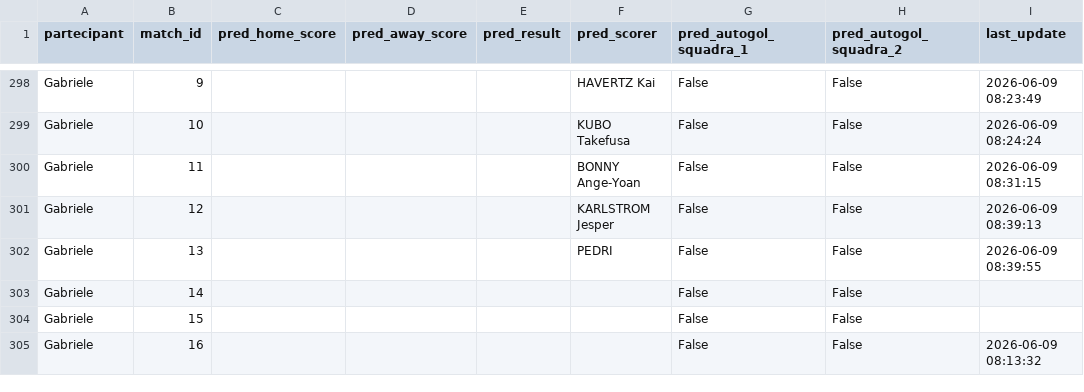
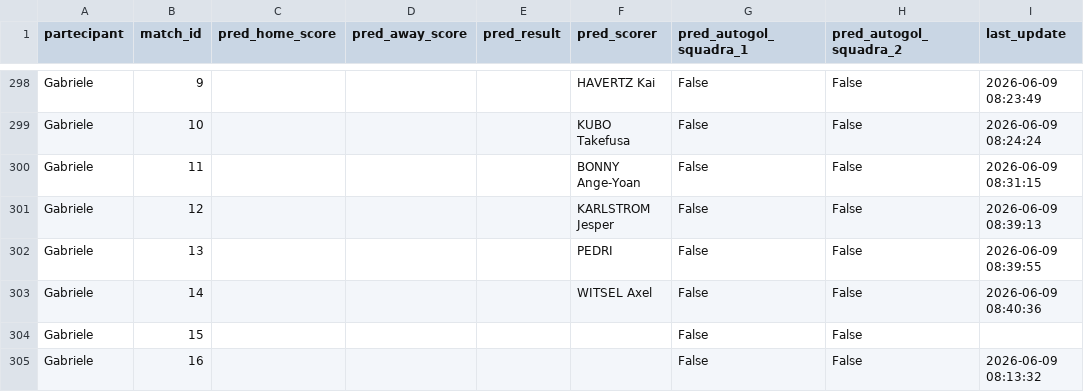
Before and after one commit to andreapoi/INNIAREBACK, a CSV file: data/predictions.csv, drawn as a sheet; only a part is shown, gaps mark what is left out.

Commit message:
Update prediction schema/data - 2026-06-09 08:40:36

```diff
--- a/data/predictions.csv
+++ b/data/predictions.csv
@@ -302,3 +302,3 @@ Gabriele,12,,,,KARLSTROM Jesper,False,False,2026-06-09 08:39:13
 Gabriele,13,,,,PEDRI,False,False,2026-06-09 08:39:55
-Gabriele,14,,,,,False,False,
+Gabriele,14,,,,WITSEL Axel,False,False,2026-06-09 08:40:36
 Gabriele,15,,,,,False,False,
```
